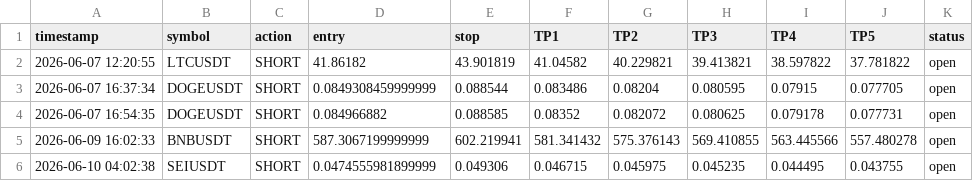
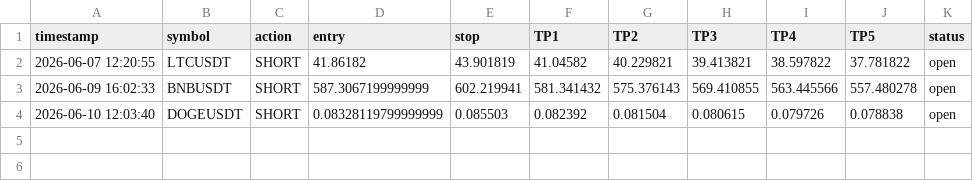
Before and after one commit to mrakbar8175-blip/Crypto-signal-bot, a CSV file: open_trades.csv, drawn as a sheet; removed rows and columns are numbered as before the commit, all else as after; the diff names each change by its address in the sheet, - before the commit and + after, or states it on an @@ line.

```diff
--- a/open_trades.csv
+++ b/open_trades.csv
-row 3: 2026-06-07 16:37:34 | DOGEUSDT | SHORT | 0.0849308459999999 | 0.088544 | 0.083486 | 0.08204 | 0.080595 | 0.07915 | 0.077705 | open
-row 4: 2026-06-07 16:54:35 | DOGEUSDT | SHORT | 0.084966882 | 0.088585 | 0.08352 | 0.082072 | 0.080625 | 0.079178 | 0.077731 | open
-row 6: 2026-06-10 04:02:38 | SEIUSDT | SHORT | 0.0474555981899999 | 0.049306 | 0.046715 | 0.045975 | 0.045235 | 0.044495 | 0.043755 | open
+row 4: 2026-06-10 12:03:40 | DOGEUSDT | SHORT | 0.08328119799999999 | 0.085503 | 0.082392 | 0.081504 | 0.080615 | 0.079726 | 0.078838 | open
```
Also changed, not shown: trade_log.csv, trade_results.csv.
